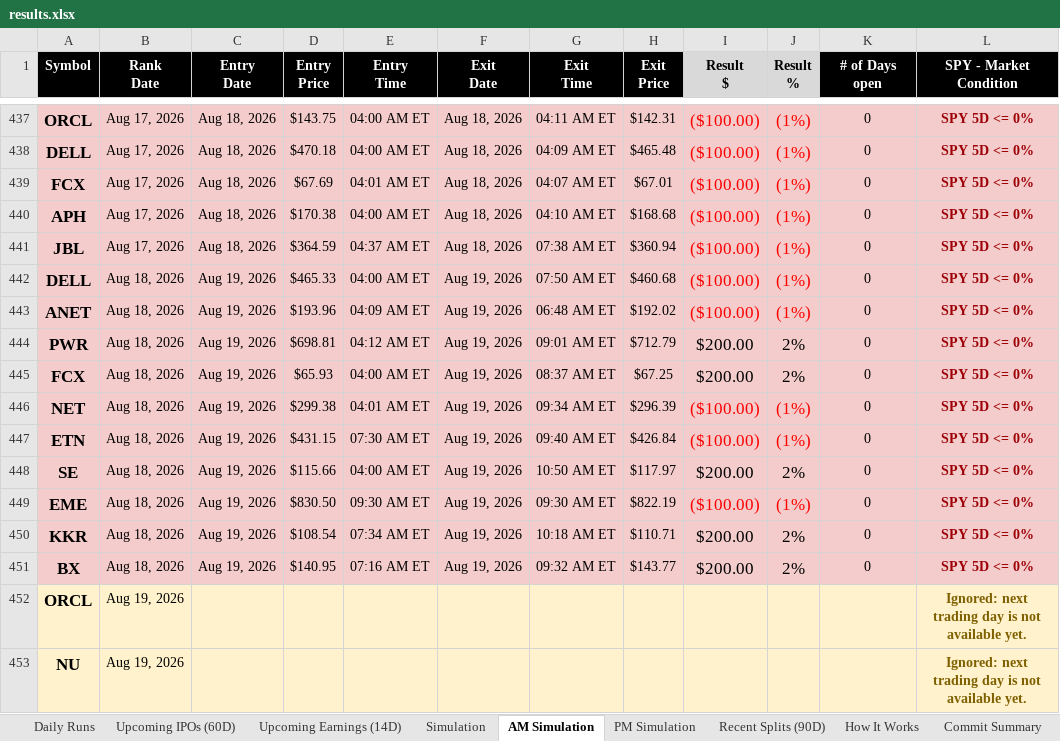
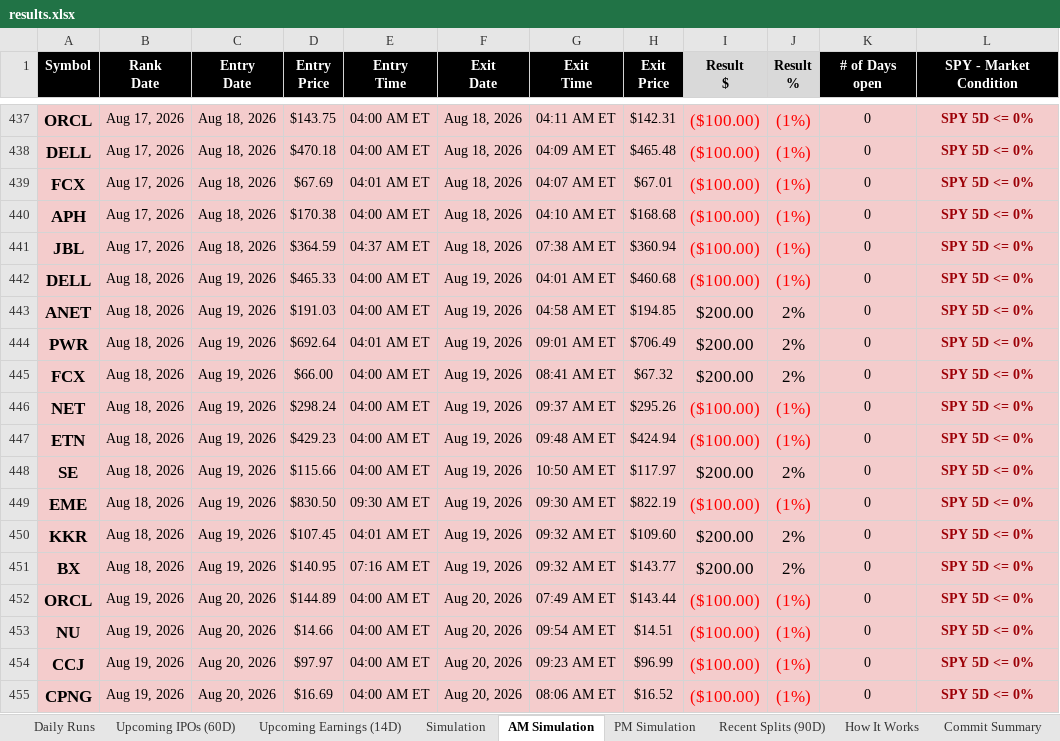
Before and after one commit to codenamev99/invest2.0, an Excel workbook: results.xlsx, sheet AM Simulation, drawn as a sheet; only a part is shown, gaps mark what is left out; values as stored, in another font and other column widths than the file's, no borders; removed rows and columns are numbered as before the commit, all else as after; the diff covers the shown part only; the diff names each change by its address in the sheet, - before the commit and + after, or states it on an @@ line.

```diff
--- a/results.xlsx (sheet AM Simulation)
+++ b/results.xlsx (sheet AM Simulation)
-G442 (Exit Time): 07:50 AM ET
+G442 (Exit Time): 04:01 AM ET
-D443 (Entry Price): $193.96
+D443 (Entry Price): $191.03
-E443 (Entry Time): 04:09 AM ET
+E443 (Entry Time): 04:00 AM ET
-G443 (Exit Time): 06:48 AM ET
+G443 (Exit Time): 04:58 AM ET
-H443 (Exit Price): $192.02
+H443 (Exit Price): $194.85
-I443 (Result $): ($100.00)
+I443 (Result $): $200.00
-I443:J443 text colour: #FF0000
+I443:J443 text colour: black
-J443 (Result %): (1%)
+J443 (Result %): 2%
-D444 (Entry Price): $698.81
+D444 (Entry Price): $692.64
-E444 (Entry Time): 04:12 AM ET
+E444 (Entry Time): 04:01 AM ET
-H444 (Exit Price): $712.79
+H444 (Exit Price): $706.49
-D445 (Entry Price): $65.93
+D445 (Entry Price): $66.00
-G445 (Exit Time): 08:37 AM ET
+G445 (Exit Time): 08:41 AM ET
-H445 (Exit Price): $67.25
+H445 (Exit Price): $67.32
-D446 (Entry Price): $299.38
+D446 (Entry Price): $298.24
-E446 (Entry Time): 04:01 AM ET
+E446 (Entry Time): 04:00 AM ET
-G446 (Exit Time): 09:34 AM ET
+G446 (Exit Time): 09:37 AM ET
-H446 (Exit Price): $296.39
+H446 (Exit Price): $295.26
-D447 (Entry Price): $431.15
+D447 (Entry Price): $429.23
-E447 (Entry Time): 07:30 AM ET
+E447 (Entry Time): 04:00 AM ET
-G447 (Exit Time): 09:40 AM ET
+G447 (Exit Time): 09:48 AM ET
-H447 (Exit Price): $426.84
+H447 (Exit Price): $424.94
-D450 (Entry Price): $108.54
+D450 (Entry Price): $107.45
-E450 (Entry Time): 07:34 AM ET
+E450 (Entry Time): 04:01 AM ET
-G450 (Exit Time): 10:18 AM ET
+G450 (Exit Time): 09:32 AM ET
-H450 (Exit Price): $110.71
+H450 (Exit Price): $109.60
-row 452: ORCL | Aug 19, 2026 |  |  |  |  |  |  |  |  |  | Ignored: next trading day is not available yet.
-row 453: NU | Aug 19, 2026 |  |  |  |  |  |  |  |  |  | Ignored: next trading day is not available yet.
+row 452: ORCL | Aug 19, 2026 | Aug 20, 2026 | $144.89 | 04:00 AM ET | Aug 20, 2026 | 07:49 AM ET | $143.44 | ($100.00) | (1%) | 0 | SPY 5D <= 0%
+row 453: NU | Aug 19, 2026 | Aug 20, 2026 | $14.66 | 04:00 AM ET | Aug 20, 2026 | 09:54 AM ET | $14.51 | ($100.00) | (1%) | 0 | SPY 5D <= 0%
+row 454: CCJ | Aug 19, 2026 | Aug 20, 2026 | $97.97 | 04:00 AM ET | Aug 20, 2026 | 09:23 AM ET | $96.99 | ($100.00) | (1%) | 0 | SPY 5D <= 0%
+row 455: CPNG | Aug 19, 2026 | Aug 20, 2026 | $16.69 | 04:00 AM ET | Aug 20, 2026 | 08:06 AM ET | $16.52 | ($100.00) | (1%) | 0 | SPY 5D <= 0%
```
Also changed, not shown: 10 added rows, 2 removed rows and 12 edited cells elsewhere in this sheet, sheet Upcoming Earnings (14D), sheet Daily Runs, sheet PM Simulation, sheet Simulation, sheet Upcoming IPOs (60D), sheet Recent Splits (90D).
